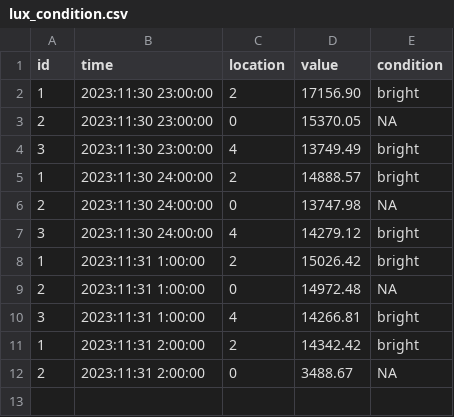
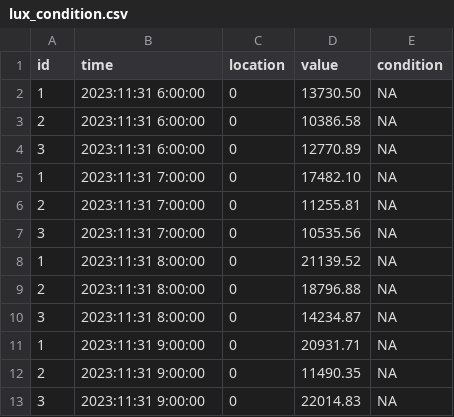
Before and after one commit to chutrunganh/Illuminance-Sensor-Simulation-and-Data-Analaysis, a CSV file: lux_condition.csv, drawn as a sheet.

```diff
--- a/lux_condition.csv
+++ b/lux_condition.csv
@@ -1,12 +1,13 @@
 id,time,location,value,condition
-1,2023:11:30 23:00:00,2,17156.90,bright
-2,2023:11:30 23:00:00,0,15370.05,NA
-3,2023:11:30 23:00:00,4,13749.49,bright
-1,2023:11:30 24:00:00,2,14888.57,bright
-2,2023:11:30 24:00:00,0,13747.98,NA
-3,2023:11:30 24:00:00,4,14279.12,bright
-1,2023:11:31 1:00:00,2,15026.42,bright
-2,2023:11:31 1:00:00,0,14972.48,NA
-3,2023:11:31 1:00:00,4,14266.81,bright
-1,2023:11:31 2:00:00,2,14342.42,bright
-2,2023:11:31 2:00:00,0,3488.67,NA
+1,2023:11:31 6:00:00,0,13730.50,NA
+2,2023:11:31 6:00:00,0,10386.58,NA
+3,2023:11:31 6:00:00,0,12770.89,NA
+1,2023:11:31 7:00:00,0,17482.10,NA
+2,2023:11:31 7:00:00,0,11255.81,NA
+3,2023:11:31 7:00:00,0,10535.56,NA
+1,2023:11:31 8:00:00,0,21139.52,NA
+2,2023:11:31 8:00:00,0,18796.88,NA
+3,2023:11:31 8:00:00,0,14234.87,NA
+1,2023:11:31 9:00:00,0,20931.71,NA
+2,2023:11:31 9:00:00,0,11490.35,NA
+3,2023:11:31 9:00:00,0,22014.83,NA
```
Also changed, not shown: lux_outlier.csv, lux_sensor.csv, 6 other files.
